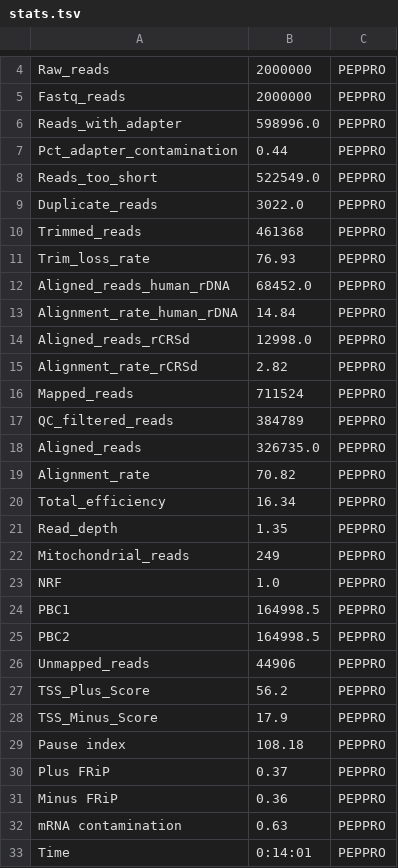
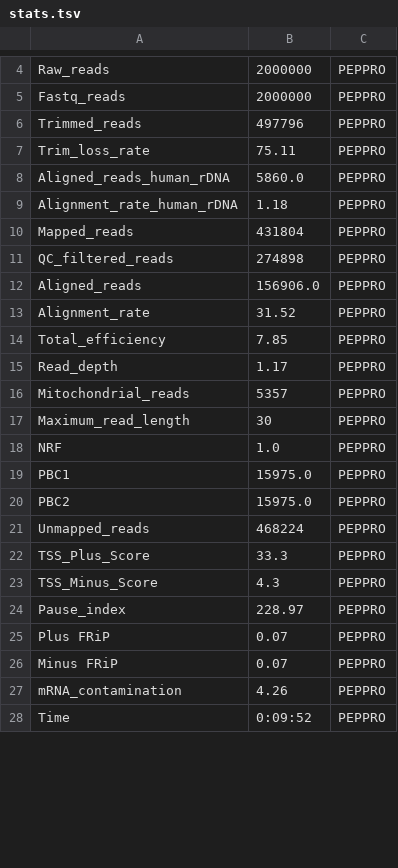
Before and after one commit to databio/peppro, a TSV file: docs/files/examples/tutorial/results_pipeline/tutorial/stats.tsv, drawn as a sheet; only a part is shown, gaps mark what is left out; the diff covers the shown part only.

```diff
--- a/docs/files/examples/tutorial/results_pipeline/tutorial/stats.tsv
+++ b/docs/files/examples/tutorial/results_pipeline/tutorial/stats.tsv
@@ -5,29 +5,24 @@ Raw_reads	2000000	PEPPRO
 Fastq_reads	2000000	PEPPRO
-Reads_with_adapter	598996.0	PEPPRO
-Pct_adapter_contamination	0.44	PEPPRO
-Reads_too_short	522549.0	PEPPRO
-Duplicate_reads	3022.0	PEPPRO
-Trimmed_reads	461368	PEPPRO
-Trim_loss_rate	76.93	PEPPRO
-Aligned_reads_human_rDNA	68452.0	PEPPRO
-Alignment_rate_human_rDNA	14.84	PEPPRO
-Aligned_reads_rCRSd	12998.0	PEPPRO
-Alignment_rate_rCRSd	2.82	PEPPRO
-Mapped_reads	711524	PEPPRO
-QC_filtered_reads	384789	PEPPRO
-Aligned_reads	326735.0	PEPPRO
-Alignment_rate	70.82	PEPPRO
-Total_efficiency	16.34	PEPPRO
-Read_depth	1.35	PEPPRO
-Mitochondrial_reads	249	PEPPRO
+Trimmed_reads	497796	PEPPRO
+Trim_loss_rate	75.11	PEPPRO
+Aligned_reads_human_rDNA	5860.0	PEPPRO
+Alignment_rate_human_rDNA	1.18	PEPPRO
+Mapped_reads	431804	PEPPRO
+QC_filtered_reads	274898	PEPPRO
+Aligned_reads	156906.0	PEPPRO
+Alignment_rate	31.52	PEPPRO
+Total_efficiency	7.85	PEPPRO
+Read_depth	1.17	PEPPRO
+Mitochondrial_reads	5357	PEPPRO
+Maximum_read_length	30	PEPPRO
 NRF	1.0	PEPPRO
-PBC1	164998.5	PEPPRO
-PBC2	164998.5	PEPPRO
-Unmapped_reads	44906	PEPPRO
-TSS_Plus_Score	56.2	PEPPRO
-TSS_Minus_Score	17.9	PEPPRO
-Pause index	108.18	PEPPRO
-Plus FRiP	0.37	PEPPRO
-Minus FRiP	0.36	PEPPRO
-mRNA contamination	0.63	PEPPRO
-Time	0:14:01	PEPPRO
+PBC1	15975.0	PEPPRO
+PBC2	15975.0	PEPPRO
+Unmapped_reads	468224	PEPPRO
+TSS_Plus_Score	33.3	PEPPRO
+TSS_Minus_Score	4.3	PEPPRO
+Pause_index	228.97	PEPPRO
+Plus FRiP	0.07	PEPPRO
+Minus FRiP	0.07	PEPPRO
+mRNA_contamination	4.26	PEPPRO
+Time	0:09:52	PEPPRO
```
Also changed, not shown: 1 edited cell elsewhere in this file, docs/files/examples/tutorial/results_pipeline/tutorial/PEPPRO_profile.tsv, docs/files/examples/tutorial/results_pipeline/tutorial/objects.tsv, 36 other files.
